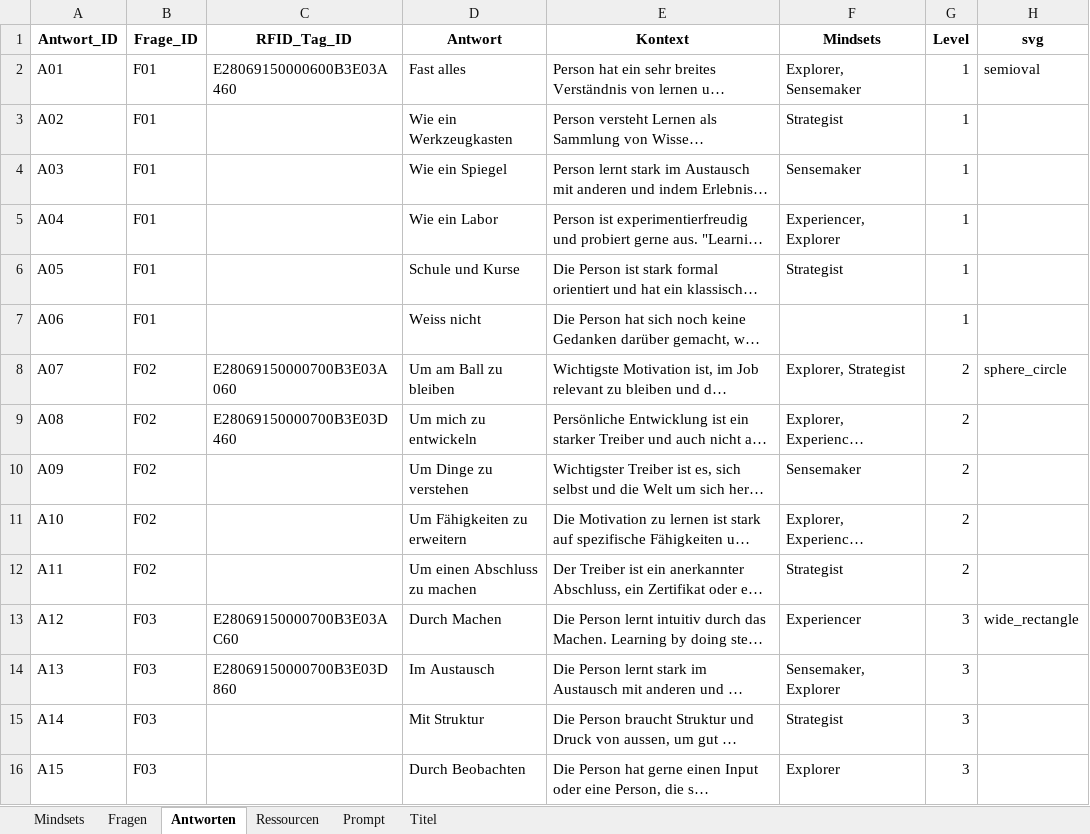
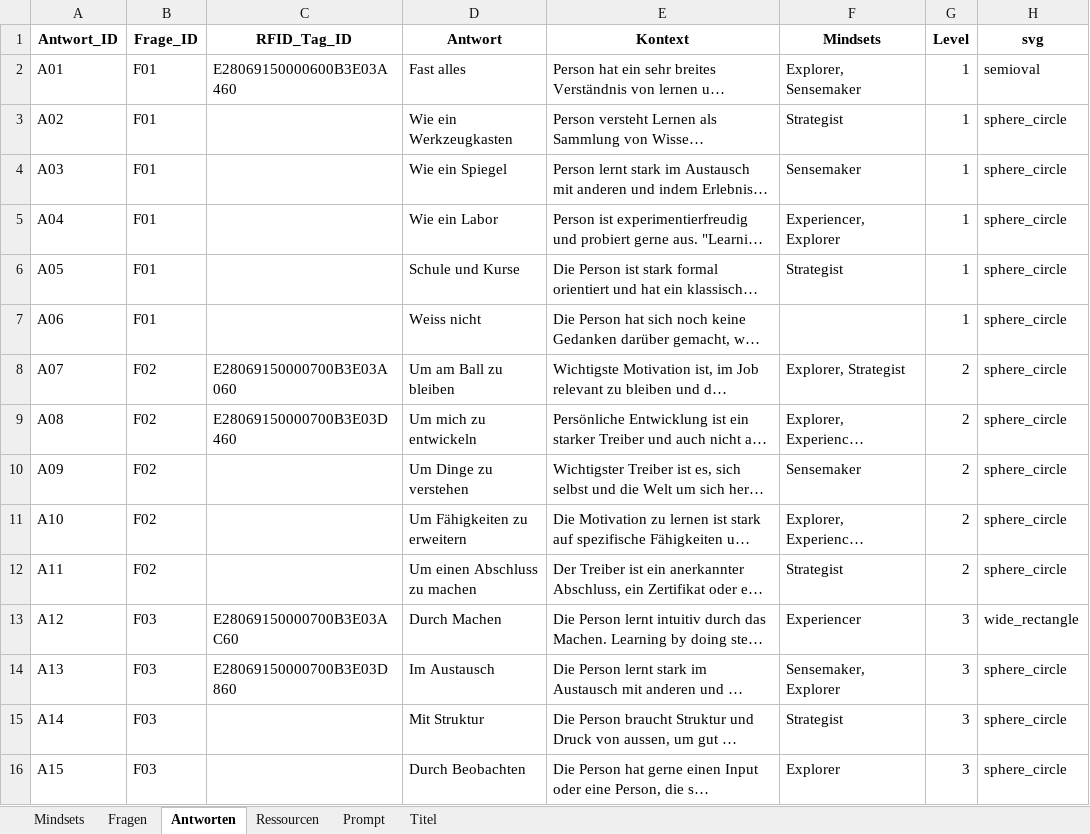
Before and after one commit to museum-of-lifelong-learning/unfinished, an Excel workbook: assets/Unfinished_data_collection.xlsx, sheet Antworten, drawn as a sheet; only a part is shown; long unchanged cells end in …; values as stored, in another font and other column widths than the file's, no borders; the diff covers the shown part only; the diff names each change by its address in the sheet, - before the commit and + after, or states it on an @@ line.

Commit message:
feat: Update Unfinished_data_collection.xlsx with new data for enhanced analysis

```diff
--- a/assets/Unfinished_data_collection.xlsx (sheet Antworten)
+++ b/assets/Unfinished_data_collection.xlsx (sheet Antworten)
-H3:H7 (svg): (empty)
+H3:H7 (svg): sphere_circle
-H9:H12 (svg): (empty)
+H9:H12 (svg): sphere_circle
-H14:H16 (svg): (empty)
+H14:H16 (svg): sphere_circle
```
Also changed, not shown: 15 edited cells elsewhere in this sheet.
